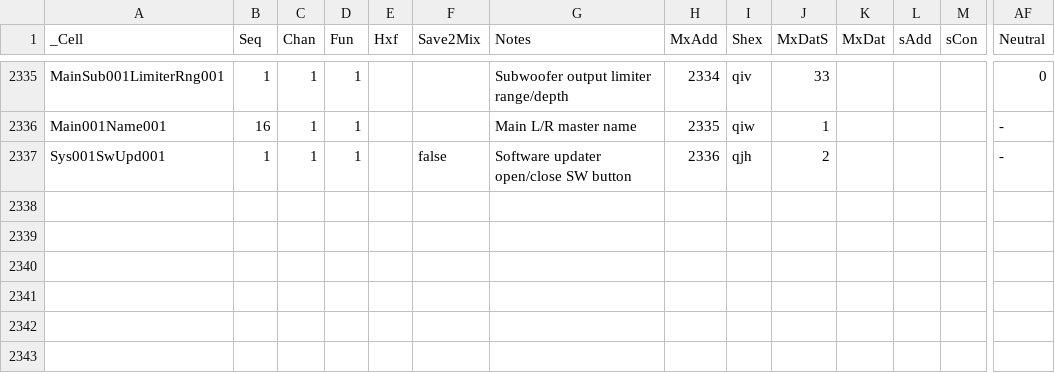
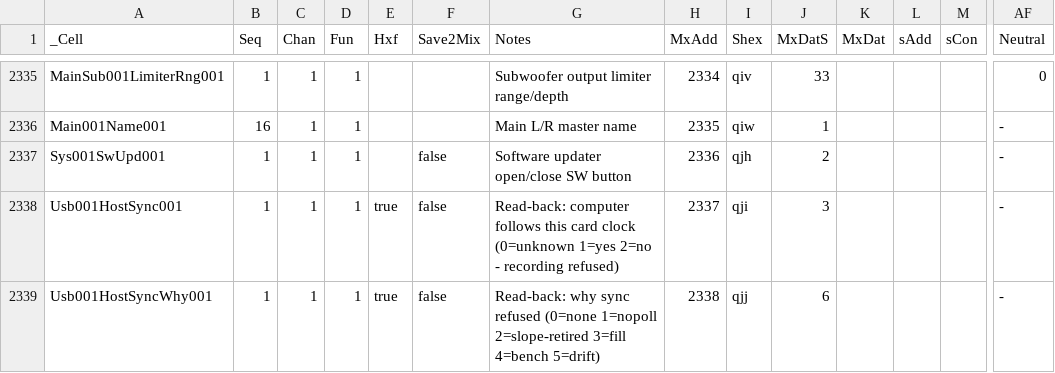
Before and after one commit to invirco/dsp, a CSV file: MW/D12/MX/_matrix.csv, drawn as a sheet; only a part is shown, gaps mark what is left out; rows hold the shown columns only; the diff names each change by its address in the sheet, - before the commit and + after, or states it on an @@ line.

```diff
--- a/MW/D12/MX/_matrix.csv
+++ b/MW/D12/MX/_matrix.csv
+row 2338: Usb001HostSync001 | 1 | 1 | 1 | true | false | Read-back: computer follows this card clock (0=unknown 1=yes 2=no - recording refused) | 2337 | qji | 3 |  |  |  | -
+row 2339: Usb001HostSyncWhy001 | 1 | 1 | 1 | true | false | Read-back: why sync refused (0=none 1=nopoll 2=slope-retired 3=fill 4=bench 5=drift) | 2338 | qjj | 6 |  |  |  | -
```
Also changed, not shown: MW/D16/MX/_matrix.csv, MW/D24/MX/_matrix.csv, 4 other files.
